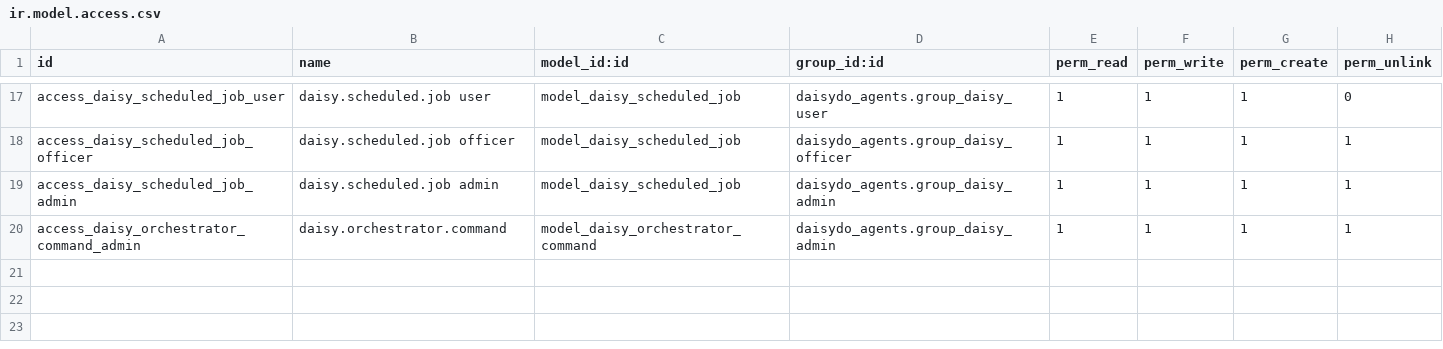
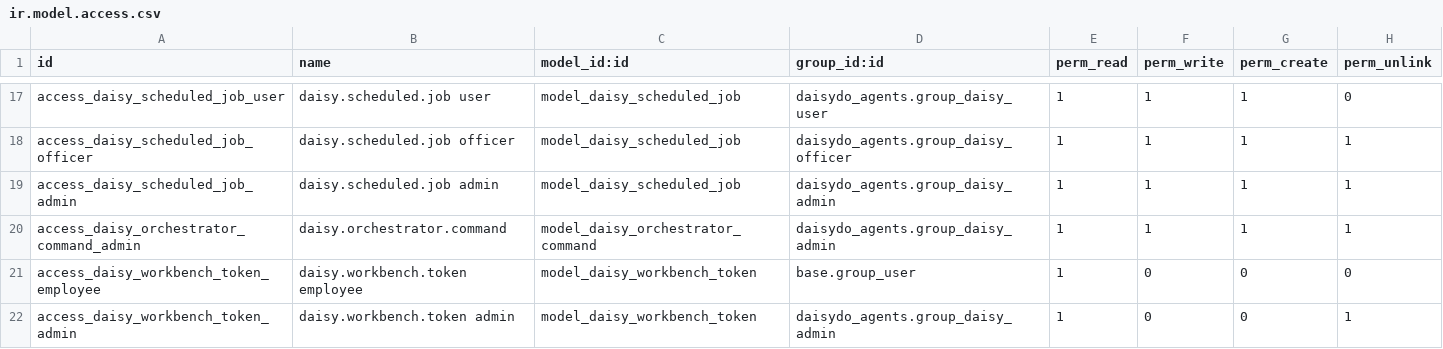
Before and after one commit to J-Palomino/odoo-custom-modules, a CSV file: daisydo_agents/security/ir.model.access.csv, drawn as a sheet; only a part is shown, gaps mark what is left out.

```diff
--- a/daisydo_agents/security/ir.model.access.csv
+++ b/daisydo_agents/security/ir.model.access.csv
@@ -20 +20,3 @@ access_daisy_scheduled_job_admin,daisy.scheduled.job admin,model_daisy_scheduled
 access_daisy_orchestrator_command_admin,daisy.orchestrator.command,model_daisy_orchestrator_command,daisydo_agents.group_daisy_admin,1,1,1,1
+access_daisy_workbench_token_employee,daisy.workbench.token employee,model_daisy_workbench_token,base.group_user,1,0,0,0
+access_daisy_workbench_token_admin,daisy.workbench.token admin,model_daisy_workbench_token,daisydo_agents.group_daisy_admin,1,0,0,1
```
Also changed, not shown: 9 other files.
